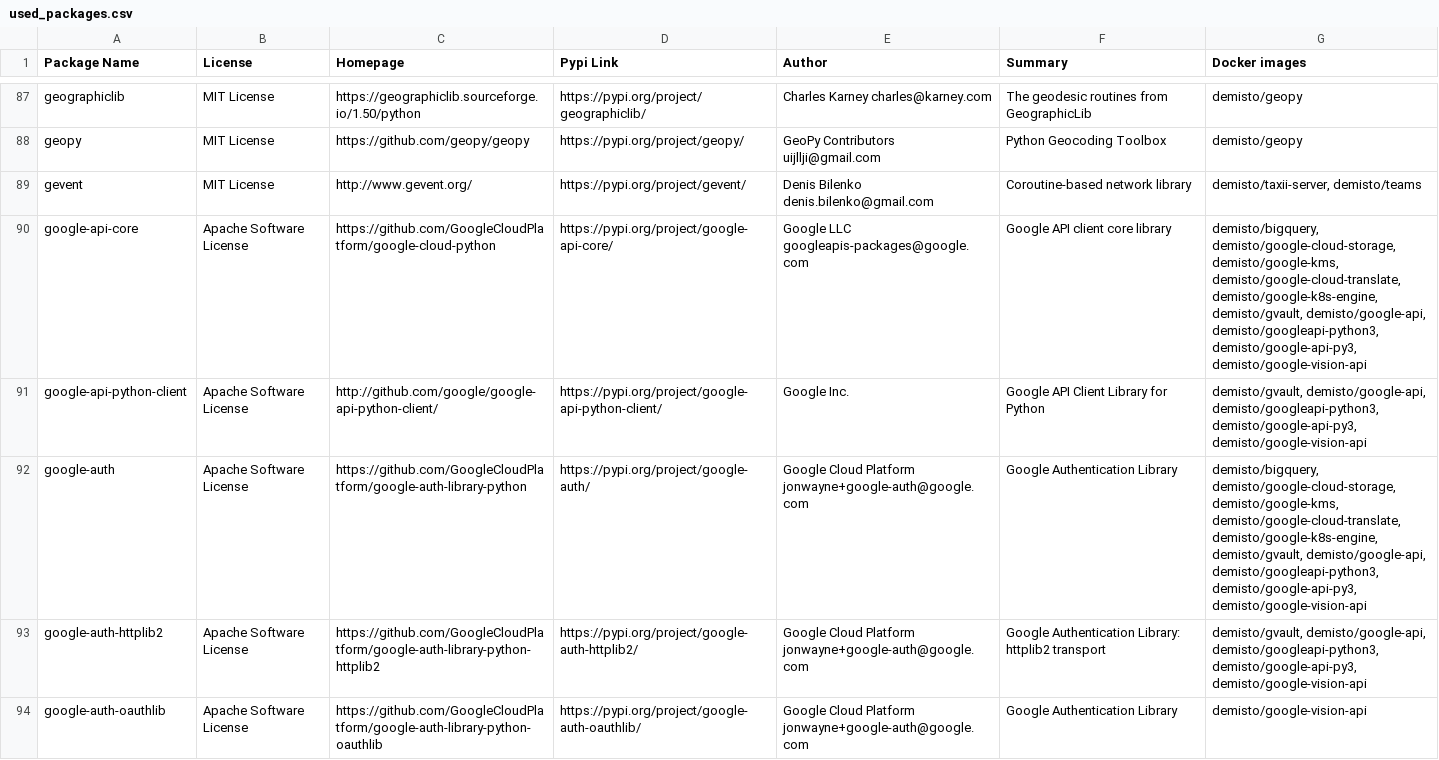
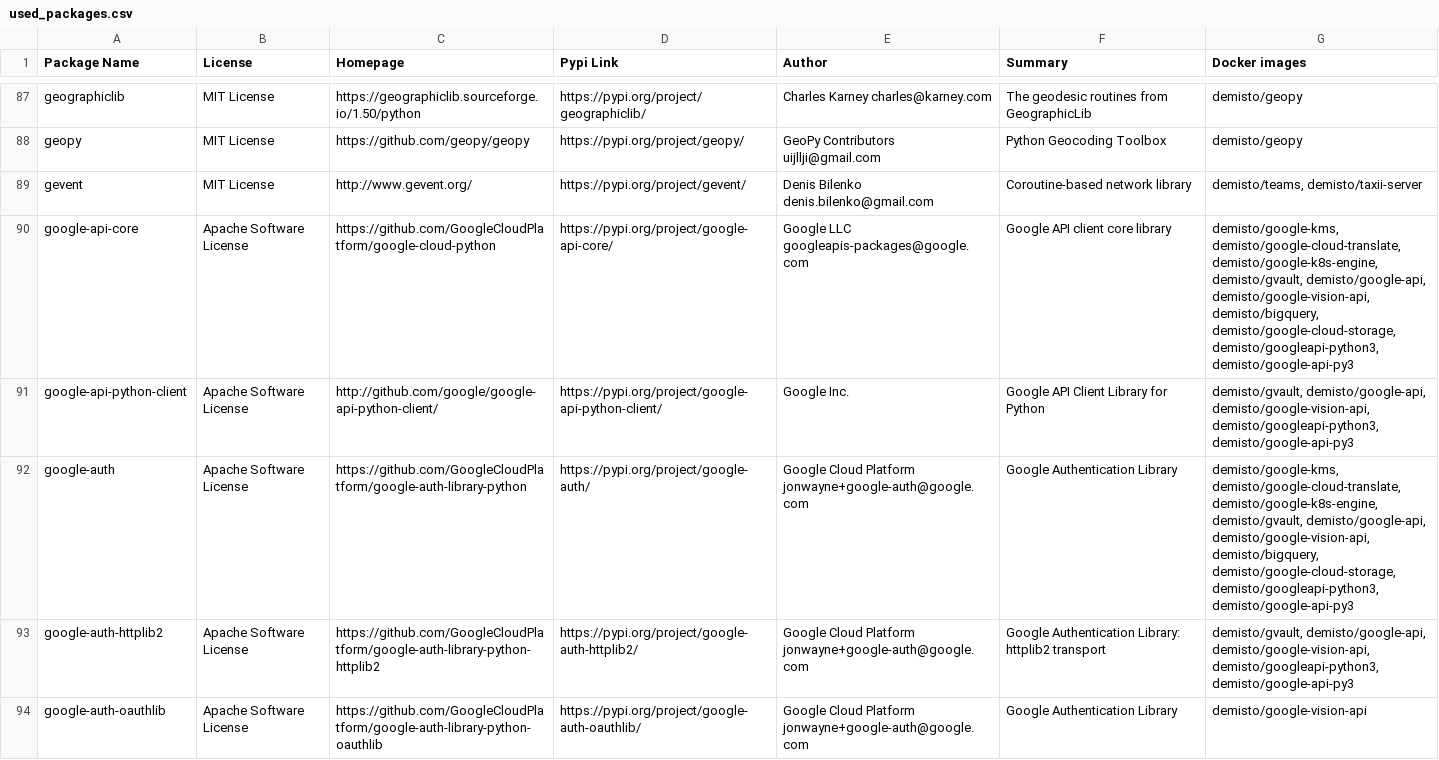
Before and after one commit to yalonso7/dockerfiles, a CSV file: used_packages.csv, drawn as a sheet; only a part is shown, gaps mark what is left out; the diff covers the shown part only.

Commit message:
Wed Jun 10 01:03:50 UTC 2020: automatic docker repository update

```diff
--- a/used_packages.csv
+++ b/used_packages.csv
@@ -88,7 +88,7 @@ geographiclib,MIT License,https://geographiclib.sourceforge.io/1.50/python,https
 geopy,MIT License,https://github.com/geopy/geopy,https://pypi.org/project/geopy/,GeoPy Contributors uijllji@gmail.com,Python Geocoding Toolbox,demisto/geopy
-gevent,MIT License,http://www.gevent.org/,https://pypi.org/project/gevent/,Denis Bilenko denis.bilenko@gmail.com,Coroutine-based network library,"demisto/taxii-server, demisto/teams"
-google-api-core,Apache Software License,https://github.com/GoogleCloudPlatform/google-cloud-python,https://pypi.org/project/google-api-core/,Google LLC googleapis-packages@google.com,Google API client core library,"demisto/bigquery, demisto/google-cloud-storage, demisto/google-kms, demisto/google-cloud-translate, demisto/google-k8s-engine, demisto/gvault, demisto/google-api, demisto/googleapi-python3, demisto/google-api-py3, demisto/google-vision-api"
-google-api-python-client,Apache Software License,http://github.com/google/google-api-python-client/,https://pypi.org/project/google-api-python-client/,Google Inc.,Google API Client Library for Python,"demisto/gvault, demisto/google-api, demisto/googleapi-python3, demisto/google-api-py3, demisto/google-vision-api"
-google-auth,Apache Software License,https://github.com/GoogleCloudPlatform/google-auth-library-python,https://pypi.org/project/google-auth/,Google Cloud Platform jonwayne+google-auth@google.com,Google Authentication Library,"demisto/bigquery, demisto/google-cloud-storage, demisto/google-kms, demisto/google-cloud-translate, demisto/google-k8s-engine, demisto/gvault, demisto/google-api, demisto/googleapi-python3, demisto/google-api-py3, demisto/google-vision-api"
-google-auth-httplib2,Apache Software License,https://github.com/GoogleCloudPlatform/google-auth-library-python-httplib2,https://pypi.org/project/google-auth-httplib2/,Google Cloud Platform jonwayne+google-auth@google.com,Google Authentication Library: httplib2 transport,"demisto/gvault, demisto/google-api, demisto/googleapi-python3, demisto/google-api-py3, demisto/google-vision-api"
+gevent,MIT License,http://www.gevent.org/,https://pypi.org/project/gevent/,Denis Bilenko denis.bilenko@gmail.com,Coroutine-based network library,"demisto/teams, demisto/taxii-server"
+google-api-core,Apache Software License,https://github.com/GoogleCloudPlatform/google-cloud-python,https://pypi.org/project/google-api-core/,Google LLC googleapis-packages@google.com,Google API client core library,"demisto/google-kms, demisto/google-cloud-translate, demisto/google-k8s-engine, demisto/gvault, demisto/google-api, demisto/google-vision-api, demisto/bigquery, demisto/google-cloud-storage, demisto/googleapi-python3, demisto/google-api-py3"
+google-api-python-client,Apache Software License,http://github.com/google/google-api-python-client/,https://pypi.org/project/google-api-python-client/,Google Inc.,Google API Client Library for Python,"demisto/gvault, demisto/google-api, demisto/google-vision-api, demisto/googleapi-python3, demisto/google-api-py3"
+google-auth,Apache Software License,https://github.com/GoogleCloudPlatform/google-auth-library-python,https://pypi.org/project/google-auth/,Google Cloud Platform jonwayne+google-auth@google.com,Google Authentication Library,"demisto/google-kms, demisto/google-cloud-translate, demisto/google-k8s-engine, demisto/gvault, demisto/google-api, demisto/google-vision-api, demisto/bigquery, demisto/google-cloud-storage, demisto/googleapi-python3, demisto/google-api-py3"
+google-auth-httplib2,Apache Software License,https://github.com/GoogleCloudPlatform/google-auth-library-python-httplib2,https://pypi.org/project/google-auth-httplib2/,Google Cloud Platform jonwayne+google-auth@google.com,Google Authentication Library: httplib2 transport,"demisto/gvault, demisto/google-api, demisto/google-vision-api, demisto/googleapi-python3, demisto/google-api-py3"
 google-auth-oauthlib,Apache Software License,https://github.com/GoogleCloudPlatform/google-auth-library-python-oauthlib,https://pypi.org/project/google-auth-oauthlib/,Google Cloud Platform jonwayne+google-auth@google.com,Google Authentication Library,demisto/google-vision-api
```
Also changed, not shown: 48 edited cells elsewhere in this file, 11 other files.
